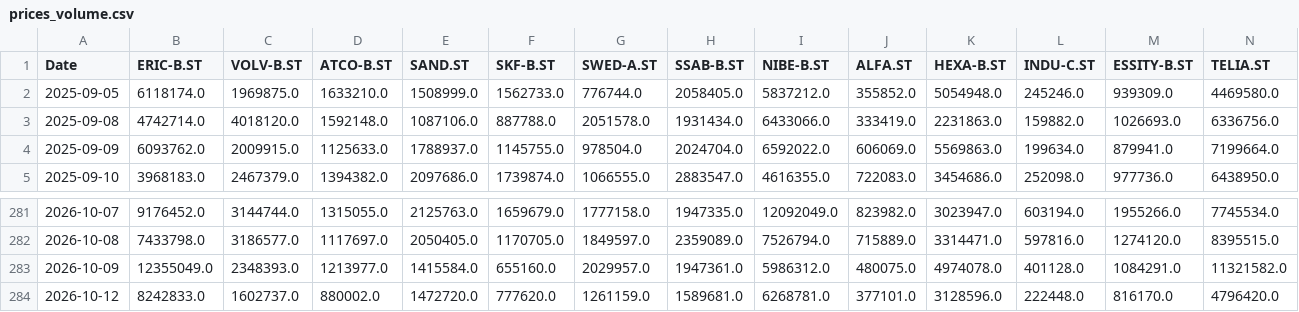
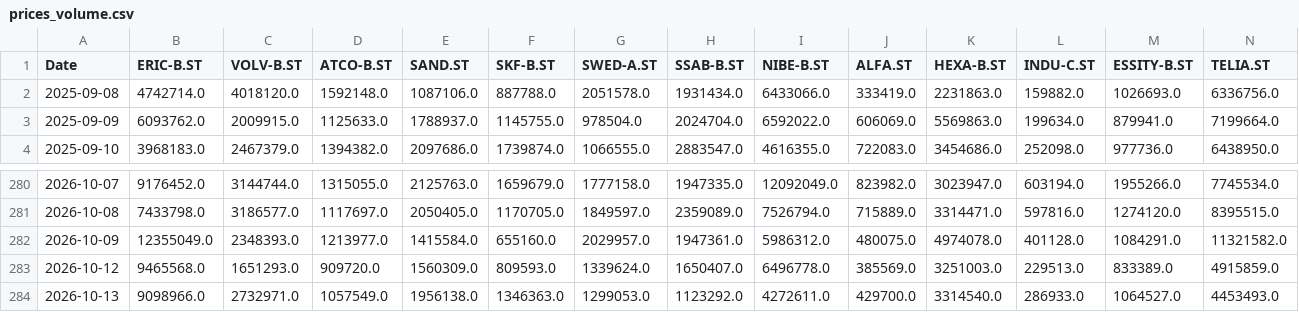
Before and after one commit to jonatanohlen/iron-rebalance, a CSV file: data/prices_volume.csv, drawn as a sheet; only a part is shown, gaps mark what is left out; removed rows and columns are numbered as before the commit, all else as after; rows hold the shown columns only; the diff covers the shown part only; the diff names each change by its address in the sheet, - before the commit and + after, or states it on an @@ line.

```diff
--- a/data/prices_volume.csv
+++ b/data/prices_volume.csv
-row 2: 2025-09-05 | 6118174.0 | 1969875.0 | 1633210.0 | 1508999.0 | 1562733.0 | 776744.0 | 2058405.0 | 5837212.0 | 355852.0 | 5054948.0 | 245246.0 | 939309.0 | 4469580.0
-B283 (ERIC-B.ST): 8242833.0
+B283 (ERIC-B.ST): 9465568.0
-C283 (VOLV-B.ST): 1602737.0
+C283 (VOLV-B.ST): 1651293.0
-D283 (ATCO-B.ST): 880002.0
+D283 (ATCO-B.ST): 909720.0
-E283 (SAND.ST): 1472720.0
+E283 (SAND.ST): 1560309.0
-F283 (SKF-B.ST): 777620.0
+F283 (SKF-B.ST): 809593.0
-G283 (SWED-A.ST): 1261159.0
+G283 (SWED-A.ST): 1339624.0
-H283 (SSAB-B.ST): 1589681.0
+H283 (SSAB-B.ST): 1650407.0
-I283 (NIBE-B.ST): 6268781.0
+I283 (NIBE-B.ST): 6496778.0
-J283 (ALFA.ST): 377101.0
+J283 (ALFA.ST): 385569.0
-K283 (HEXA-B.ST): 3128596.0
+K283 (HEXA-B.ST): 3251003.0
-L283 (INDU-C.ST): 222448.0
+L283 (INDU-C.ST): 229513.0
-M283 (ESSITY-B.ST): 816170.0
+M283 (ESSITY-B.ST): 833389.0
-N283 (TELIA.ST): 4796420.0
+N283 (TELIA.ST): 4915859.0
+row 284: 2026-10-13 | 9098966.0 | 2732971.0 | 1057549.0 | 1956138.0 | 1346363.0 | 1299053.0 | 1123292.0 | 4272611.0 | 429700.0 | 3314540.0 | 286933.0 | 1064527.0 | 4453493.0
```
Also changed, not shown: 32 edited cells elsewhere in this file, data/prices_close.csv, 1 other file.
